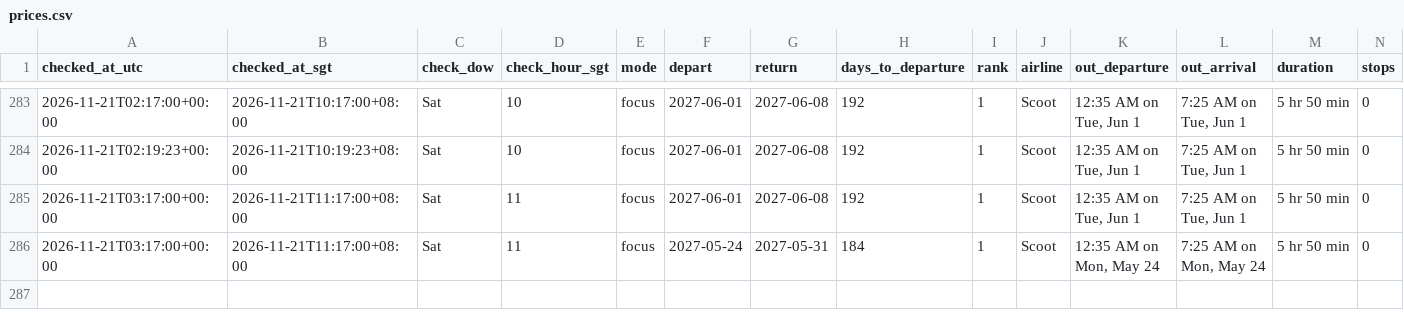
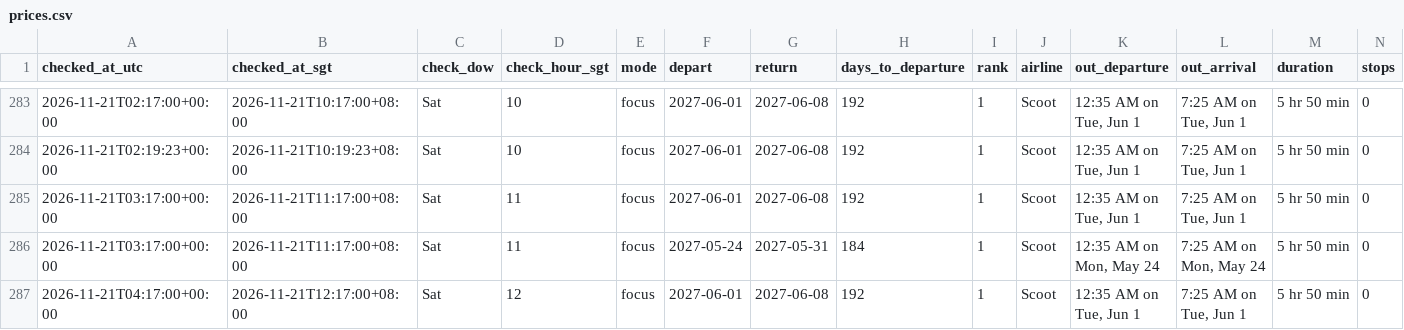
Before and after one commit to weitanjun123/ducktrader-flight-bot, a CSV file: data/prices.csv, drawn as a sheet; only a part is shown, gaps mark what is left out; rows hold the shown columns only; the diff names each change by its address in the sheet, - before the commit and + after, or states it on an @@ line.

```diff
--- a/data/prices.csv
+++ b/data/prices.csv
+row 287: 2026-11-21T04:17:00+00:00 | 2026-11-21T12:17:00+08:00 | Sat | 12 | focus | 2027-06-01 | 2027-06-08 | 192 | 1 | Scoot | 12:35 AM on Tue, Jun 1 | 7:25 AM on Tue, Jun 1 | 5 hr 50 min | 0
```
Also changed, not shown: 2 other files.
